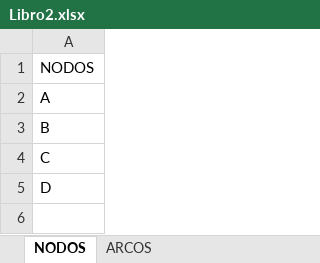
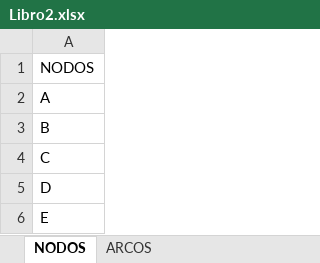
Before and after one commit to je-lopezu1/ciclorutas, an Excel workbook: Libro2.xlsx, sheet NODOS, drawn as a sheet; values as stored, in another font and other column widths than the file's, no borders; the diff names each change by its address in the sheet, - before the commit and + after, or states it on an @@ line.

```diff
--- a/Libro2.xlsx (sheet NODOS)
+++ b/Libro2.xlsx (sheet NODOS)
+row 6: E
```
Also changed, not shown: sheet ARCOS, 2 other files.
